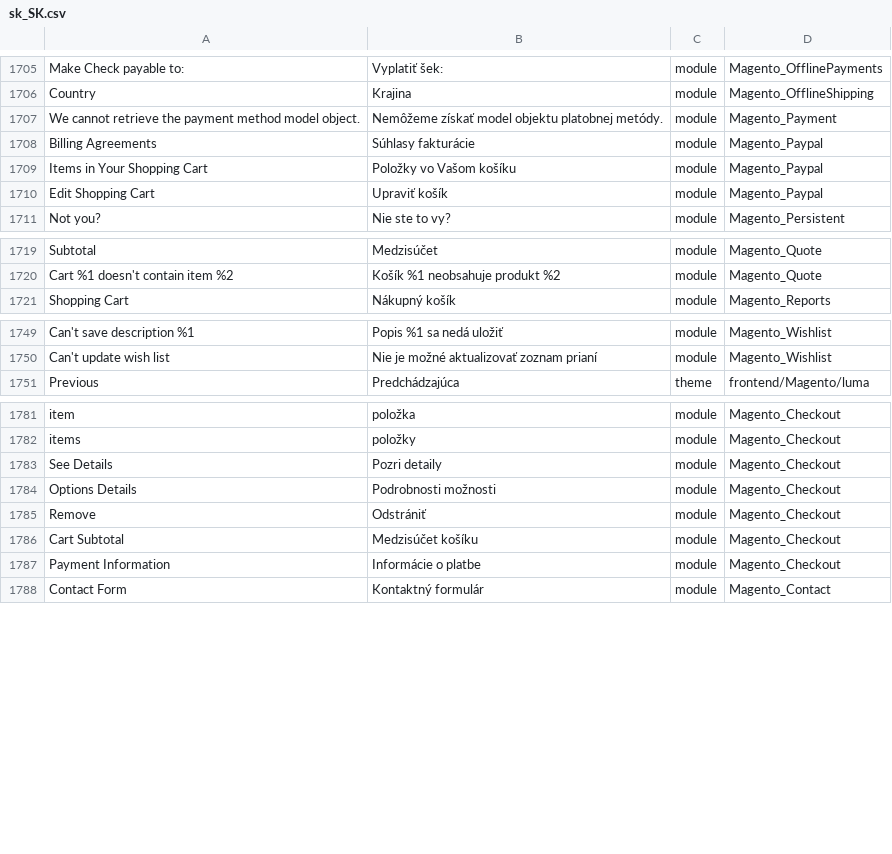
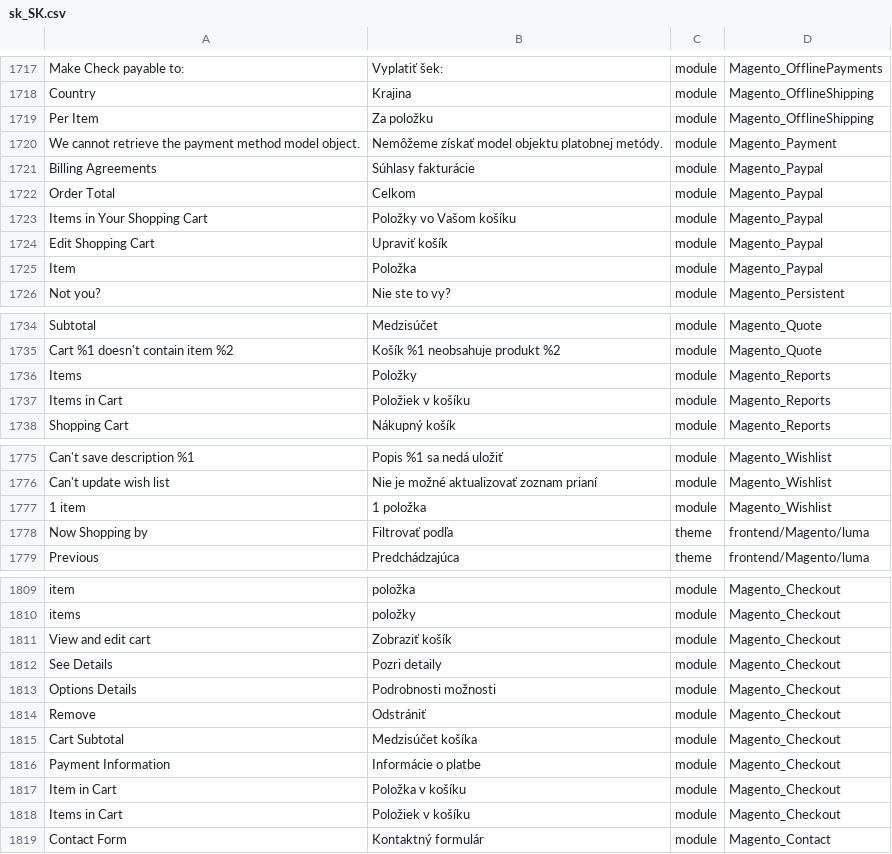
Before and after one commit to Magento2Translations/language_sk_sk, a CSV file: sk_SK.csv, drawn as a sheet; only a part is shown, gaps mark what is left out; addresses are those after the commit; the diff covers the shown part only; the diff names each change by its address in the sheet, - before the commit and + after, or states it on an @@ line.

```diff
--- a/sk_SK.csv
+++ b/sk_SK.csv
+row 1719: Per Item | Za položku | module | Magento_OfflineShipping
+row 1722: Order Total | Celkom | module | Magento_Paypal
+row 1725: Item | Položka | module | Magento_Paypal
+row 1736: Items | Položky | module | Magento_Reports
+row 1737: Items in Cart | Položiek v košíku | module | Magento_Reports
+row 1777: 1 item | 1 položka | module | Magento_Wishlist
+row 1778: Now Shopping by | Filtrovať podľa | theme | frontend/Magento/luma
+row 1811: View and edit cart | Zobraziť košík | module | Magento_Checkout
-B1815: Medzisúčet košíku
+B1815: Medzisúčet košíka
+row 1817: Item in Cart | Položka v košíku | module | Magento_Checkout
+row 1818: Items in Cart | Položiek v košíku | module | Magento_Checkout
```
Also changed, not shown: 38 added rows and 4 edited cells elsewhere in this file, 1 other file.
